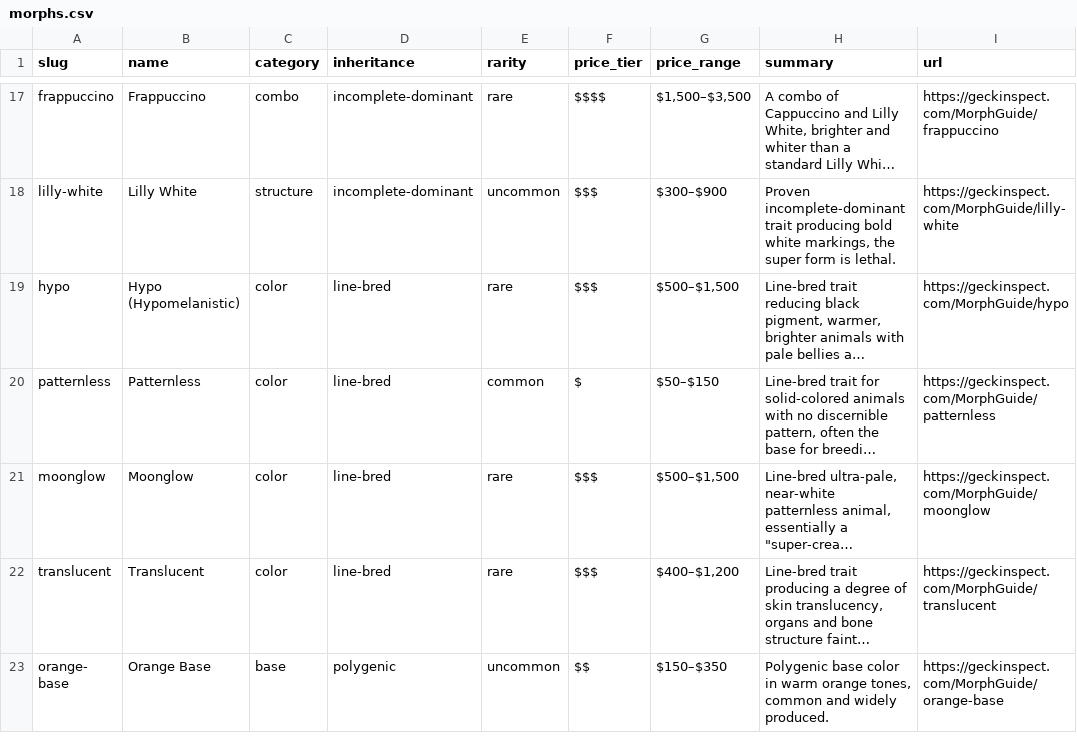
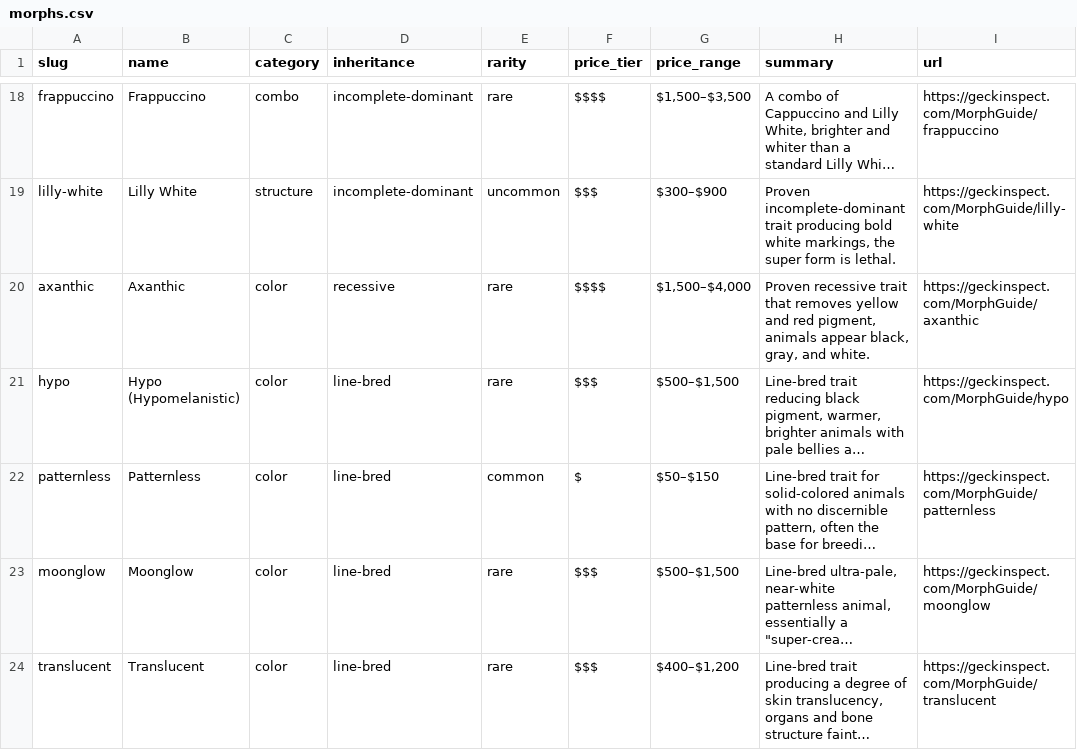
Before and after one commit to tennysonmilesperhour/geck-inspect, a CSV file: public/morphs.csv, drawn as a sheet; only a part is shown, gaps mark what is left out; the shorter side is filled out with more unchanged rows; long unchanged cells end in …; the diff covers the shown part only; the diff names each change by its address in the sheet, - before the commit and + after, or states it on an @@ line.

```diff
--- a/public/morphs.csv
+++ b/public/morphs.csv
+row 20: axanthic | Axanthic | color | recessive | rare | $$$$ | $1,500–$4,000 | Proven recessive trait that removes yellow and red pigment, animals appear black, gray, and white. | https://geckinspect.com/MorphGuide/axanthic
```
Also changed, not shown: 3 added rows elsewhere in this file, 7 other files.
